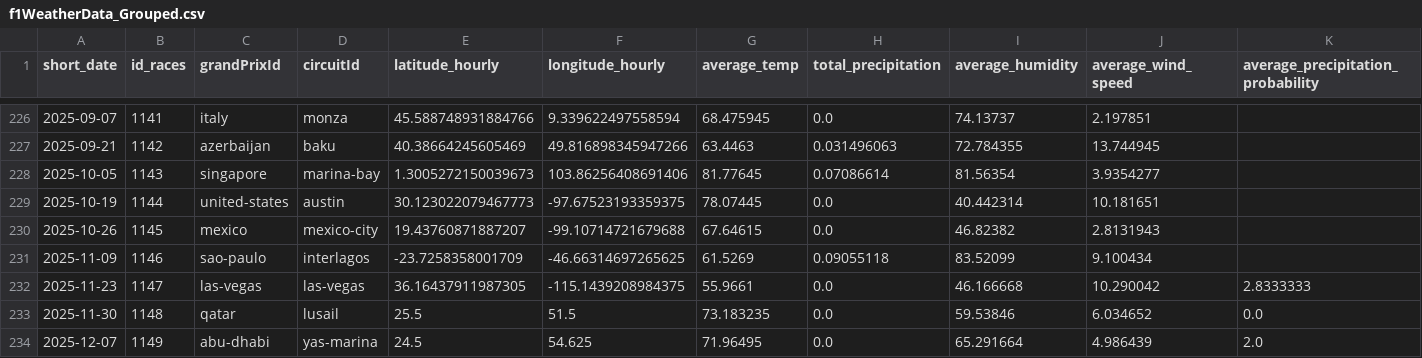
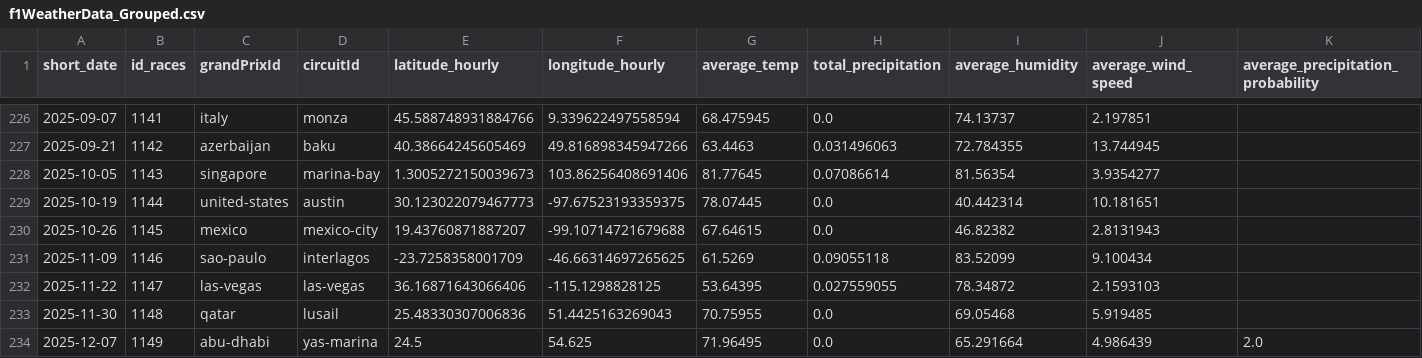
Before and after one commit to gmalbert/f1Analysis, a CSV file: data_files/f1WeatherData_Grouped.csv, drawn as a sheet; only a part is shown, gaps mark what is left out.

```diff
--- a/data_files/f1WeatherData_Grouped.csv
+++ b/data_files/f1WeatherData_Grouped.csv
@@ -231,4 +231,4 @@ short_date	id_races	grandPrixId	circuitId	latitude_hourly	longitude_hourly	avera
 2025-11-09	1146	sao-paulo	interlagos	-23.7258358001709	-46.66314697265625	61.5269	0.09055118	83.52099	9.100434	
-2025-11-23	1147	las-vegas	las-vegas	36.16437911987305	-115.1439208984375	55.9661	0.0	46.166668	10.290042	2.8333333
-2025-11-30	1148	qatar	lusail	25.5	51.5	73.183235	0.0	59.53846	6.034652	0.0
+2025-11-22	1147	las-vegas	las-vegas	36.16871643066406	-115.1298828125	53.64395	0.027559055	78.34872	2.1593103	
+2025-11-30	1148	qatar	lusail	25.48330307006836	51.4425163269043	70.75955	0.0	69.05468	5.919485	
 2025-12-07	1149	abu-dhabi	yas-marina	24.5	54.625	71.96495	0.0	65.291664	4.986439	2.0
```
Also changed, not shown: data_files/constructor_standings.csv, data_files/f1PitStopsData_Grouped.csv, 5 other files.
